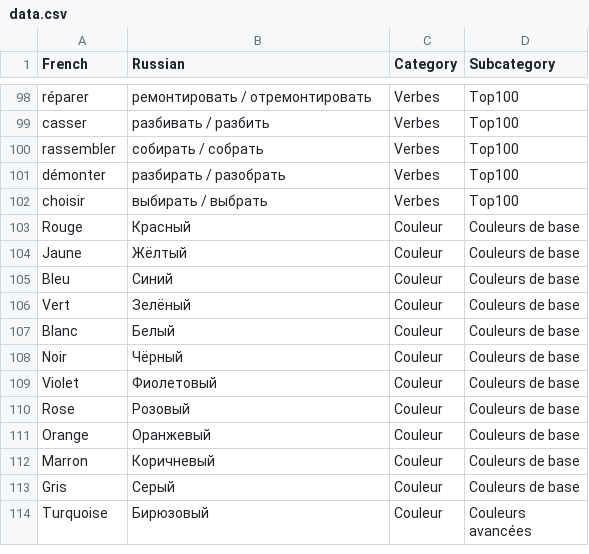
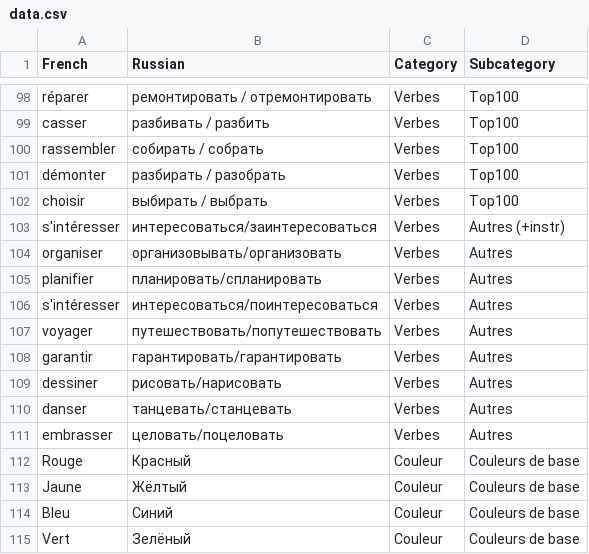
Before and after one commit to cesreve/streamlit-vocab-app, a CSV file: data.csv, drawn as a sheet; only a part is shown, gaps mark what is left out; the shorter side is filled out with more unchanged rows.

Commit message:
vocab

```diff
--- a/data.csv
+++ b/data.csv
@@ -102,2 +102,11 @@ démonter,разбирать / разобрать,Verbes,Top100
 choisir,выбирать / выбрать,Verbes,Top100
+s'intéresser, интересоваться/заинтересоваться, Verbes, Autres (+instr)
+organiser, организовывать/организовать, Verbes, Autres
+planifier, планировать/спланировать, Verbes, Autres
+s'intéresser, интересоваться/поинтересоваться, Verbes, Autres
+voyager, путешествовать/попутешествовать, Verbes, Autres
+garantir, гарантировать/гарантировать, Verbes, Autres
+dessiner, рисовать/нарисовать, Verbes, Autres
+danser, танцевать/станцевать, Verbes, Autres
+embrasser, целовать/поцеловать, Verbes, Autres
 Rouge,Красный,Couleur,Couleurs de base
```
